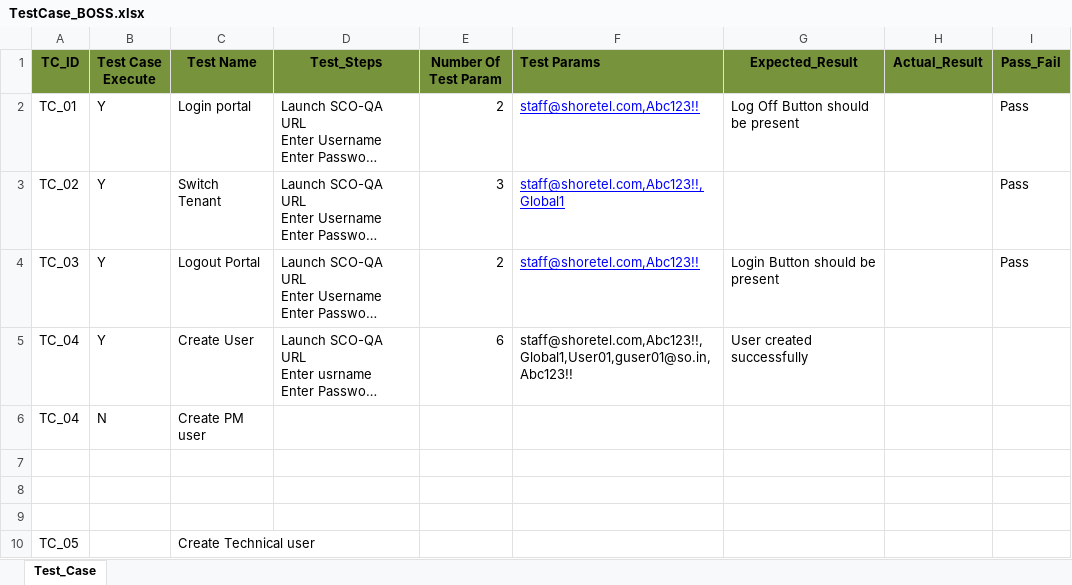
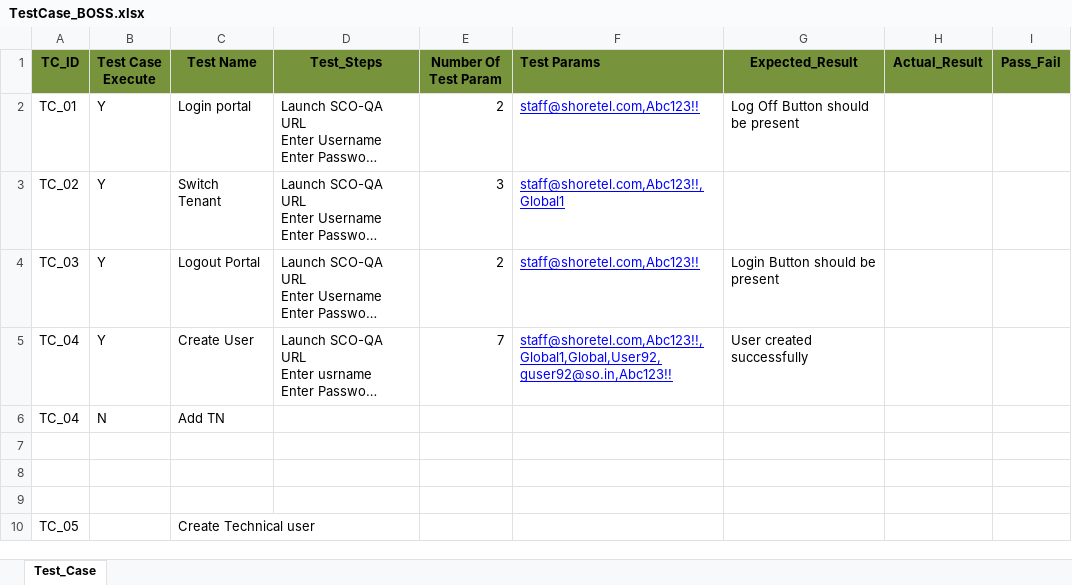
Before and after one commit to spal01/SCOAutoMavenGit, an Excel workbook: SCOAutomationM/xls/TestCase_BOSS.xlsx, sheet Test_Case, drawn as a sheet; long unchanged cells end in …; values as stored, in another font and other column widths than the file's, no borders; the diff names each change by its address in the sheet, - before the commit and + after, or states it on an @@ line.

```diff
--- a/SCOAutomationM/xls/TestCase_BOSS.xlsx (sheet Test_Case)
+++ b/SCOAutomationM/xls/TestCase_BOSS.xlsx (sheet Test_Case)
-I2:I4 (Pass_Fail): Pass
+I2:I4 (Pass_Fail): (empty)
-E5 (Number Of Test Param): 6
+E5 (Number Of Test Param): 7
-F5 (Test Params): staff@shoretel.com,Abc123!!,Global1,User01,guser01@so.in,Abc123!!
+F5 (Test Params): staff@shoretel.com,Abc123!!,Global1,Global,User92,guser92@so.in,Abc123!!
@@ F5 underline: off → on, text colour: black → #0000FF @@
-C6 (Test Name): Create PM user
+C6 (Test Name): Add TN
```
Also changed, not shown: 41 other files.
